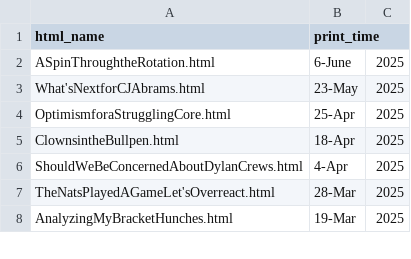
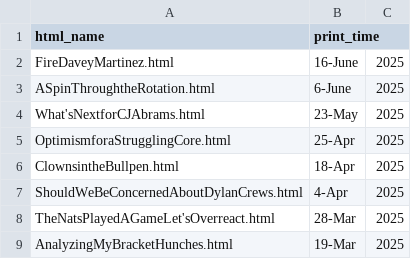
Before and after one commit to jamesohara08/jamesohara08.github.io, a CSV file: bloglist.csv, drawn as a sheet; only a part is shown.

```diff
--- a/bloglist.csv
+++ b/bloglist.csv
@@ -1,2 +1,3 @@
 html_name,print_time
+FireDaveyMartinez.html,16-June,2025
 ASpinThroughtheRotation.html,6-June,2025
```
Also changed, not shown: 1 other file.
